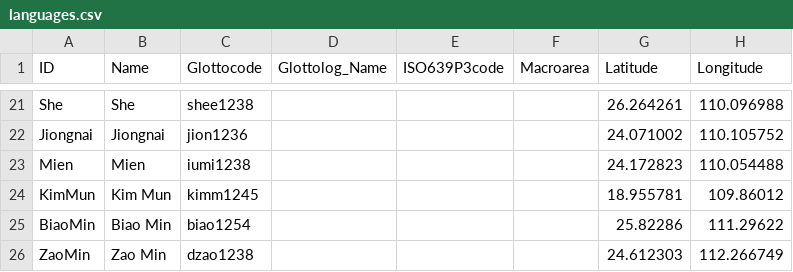
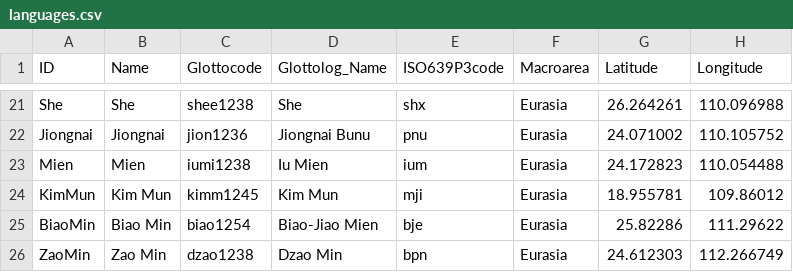
Before and after one commit to lexibank/chenhmongmien, a CSV file: cldf/languages.csv, drawn as a sheet; only a part is shown, gaps mark what is left out; the diff covers the shown part only; the diff names each change by its address in the sheet, - before the commit and + after, or states it on an @@ line.

```diff
--- a/cldf/languages.csv
+++ b/cldf/languages.csv
-D21 (Glottolog_Name): (empty)
+D21 (Glottolog_Name): She
-E21 (ISO639P3code): (empty)
+E21 (ISO639P3code): shx
-F21:F26 (Macroarea): (empty)
+F21:F26 (Macroarea): Eurasia
-D22 (Glottolog_Name): (empty)
+D22 (Glottolog_Name): Jiongnai Bunu
-E22 (ISO639P3code): (empty)
+E22 (ISO639P3code): pnu
-D23 (Glottolog_Name): (empty)
+D23 (Glottolog_Name): Iu Mien
-E23 (ISO639P3code): (empty)
+E23 (ISO639P3code): ium
-D24 (Glottolog_Name): (empty)
+D24 (Glottolog_Name): Kim Mun
-E24 (ISO639P3code): (empty)
+E24 (ISO639P3code): mji
-D25 (Glottolog_Name): (empty)
+D25 (Glottolog_Name): Biao-Jiao Mien
-E25 (ISO639P3code): (empty)
+E25 (ISO639P3code): bje
-D26 (Glottolog_Name): (empty)
+D26 (Glottolog_Name): Dzao Min
-E26 (ISO639P3code): (empty)
+E26 (ISO639P3code): bpn
```
Also changed, not shown: 49 edited cells elsewhere in this file, cldf/parameters.csv, 9 other files.
